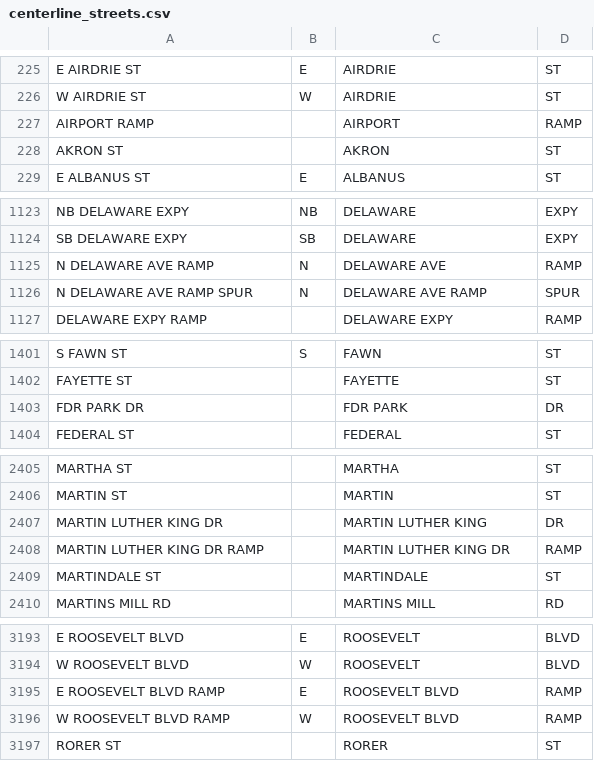
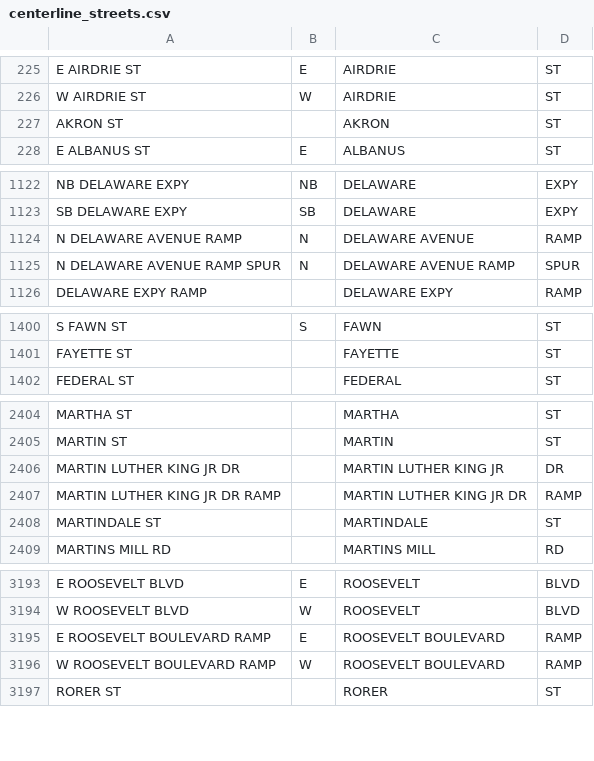
Before and after one commit to CityOfPhiladelphia/passyunk, a CSV file: passyunk/pdata/centerline_streets.csv, drawn as a sheet; only a part is shown, gaps mark what is left out; removed rows and columns are numbered as before the commit, all else as after; the diff covers the shown part only; the diff names each change by its address in the sheet, - before the commit and + after, or states it on an @@ line.

```diff
--- a/passyunk/pdata/centerline_streets.csv
+++ b/passyunk/pdata/centerline_streets.csv
-row 227: AIRPORT RAMP |  | AIRPORT | RAMP
-A1124: N DELAWARE AVE RAMP
+A1124: N DELAWARE AVENUE RAMP
-C1124: DELAWARE AVE
+C1124: DELAWARE AVENUE
-A1125: N DELAWARE AVE RAMP SPUR
+A1125: N DELAWARE AVENUE RAMP SPUR
-C1125: DELAWARE AVE RAMP
+C1125: DELAWARE AVENUE RAMP
-row 1403: FDR PARK DR |  | FDR PARK | DR
-A2406: MARTIN LUTHER KING DR
+A2406: MARTIN LUTHER KING JR DR
-C2406: MARTIN LUTHER KING
+C2406: MARTIN LUTHER KING JR
-A2407: MARTIN LUTHER KING DR RAMP
+A2407: MARTIN LUTHER KING JR DR RAMP
-C2407: MARTIN LUTHER KING DR
+C2407: MARTIN LUTHER KING JR DR
-A3195: E ROOSEVELT BLVD RAMP
+A3195: E ROOSEVELT BOULEVARD RAMP
-C3195:C3196: ROOSEVELT BLVD
+C3195:C3196: ROOSEVELT BOULEVARD
-A3196: W ROOSEVELT BLVD RAMP
+A3196: W ROOSEVELT BOULEVARD RAMP
```
Also changed, not shown: 22 added rows, 20 removed rows and 30 edited cells elsewhere in this file, 2 other files.
